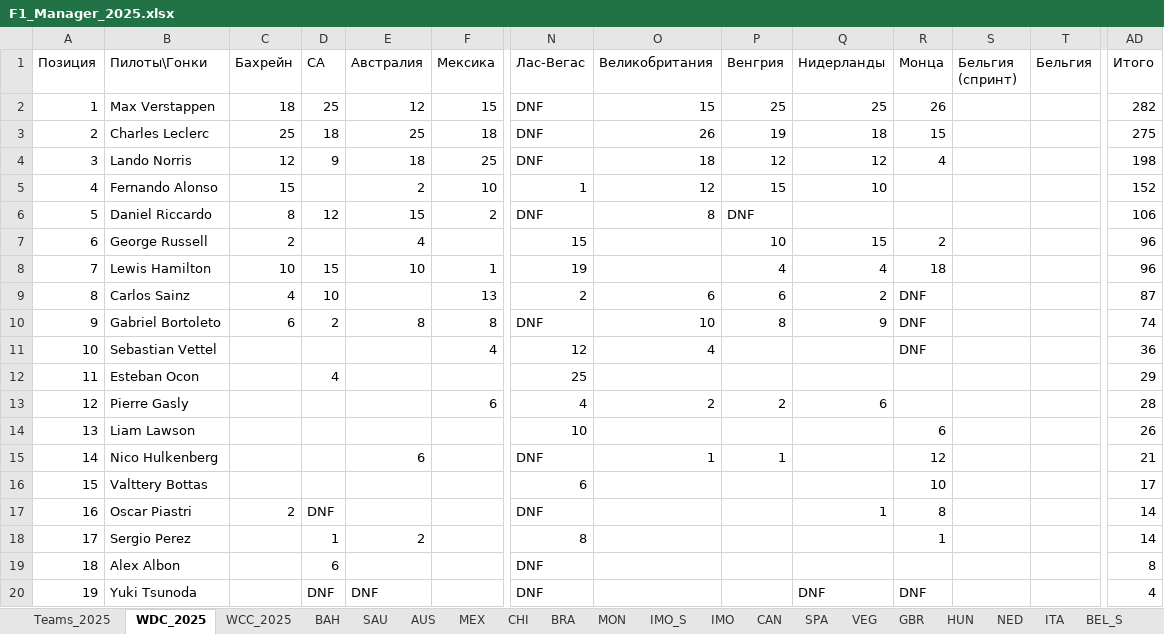
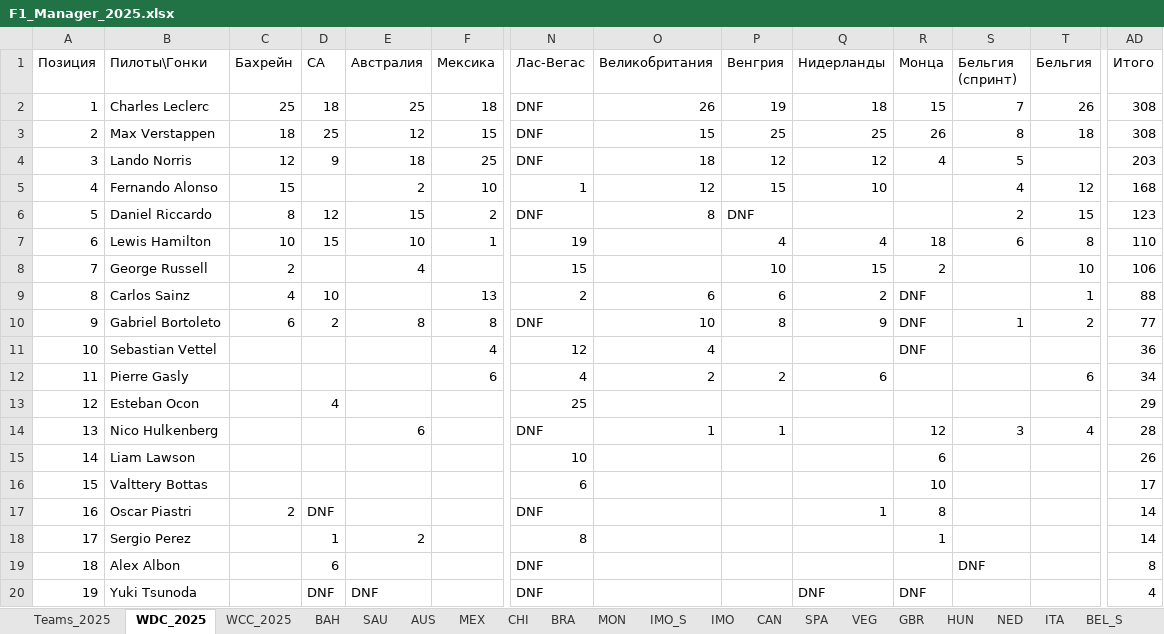
Before and after one commit to Nirruss/F1_Manager_Career_VoltEdge, an Excel workbook: F1_Manager_2025.xlsx, sheet WDC_2025, drawn as a sheet; only a part is shown, gaps mark what is left out; values as stored, in another font and other column widths than the file's, no cell formats; removed rows and columns are numbered as before the commit, all else as after; rows hold the shown columns only; the diff covers the shown part only; the diff names each change by its address in the sheet, - before the commit and + after, or states it on an @@ line.

```diff
--- a/F1_Manager_2025.xlsx (sheet WDC_2025)
+++ b/F1_Manager_2025.xlsx (sheet WDC_2025)
-row 2: 1 | Max Verstappen | 18 | 25 | 12 | 15 | DNF | 15 | 25 | 25 | 26 |  |  | 282
-A2 (Позиция): 2
+A2 (Позиция): 1
-S2 (Бельгия (спринт)): (empty)
+S2 (Бельгия (спринт)): 7
-T2 (Бельгия): (empty)
+T2 (Бельгия): 26
-AD2 (Итого): 275
+AD2 (Итого): 308
+row 3: 2 | Max Verstappen | 18 | 25 | 12 | 15 | DNF | 15 | 25 | 25 | 26 | 8 | 18 | 308
-S4 (Бельгия (спринт)): (empty)
+S4 (Бельгия (спринт)): 5
-AD4 (Итого): 198
+AD4 (Итого): 203
-S5 (Бельгия (спринт)): (empty)
+S5 (Бельгия (спринт)): 4
-T5 (Бельгия): (empty)
+T5 (Бельгия): 12
-AD5 (Итого): 152
+AD5 (Итого): 168
-S6 (Бельгия (спринт)): (empty)
+S6 (Бельгия (спринт)): 2
-T6 (Бельгия): (empty)
+T6 (Бельгия): 15
-AD6 (Итого): 106
+AD6 (Итого): 123
+row 7: 6 | Lewis Hamilton | 10 | 15 | 10 | 1 | 19 |  | 4 | 4 | 18 | 6 | 8 | 110
-A8 (Позиция): 6
+A8 (Позиция): 7
-T8 (Бельгия): (empty)
+T8 (Бельгия): 10
-AD8 (Итого): 96
+AD8 (Итого): 106
-row 8: 7 | Lewis Hamilton | 10 | 15 | 10 | 1 | 19 |  | 4 | 4 | 18 |  |  | 96
-T9 (Бельгия): (empty)
+T9 (Бельгия): 1
-AD9 (Итого): 87
+AD9 (Итого): 88
-S10 (Бельгия (спринт)): (empty)
+S10 (Бельгия (спринт)): 1
-T10 (Бельгия): (empty)
+T10 (Бельгия): 2
-AD10 (Итого): 74
+AD10 (Итого): 77
+row 12: 11 | Pierre Gasly |  |  |  | 6 | 4 | 2 | 2 | 6 |  |  | 6 | 34
-A13 (Позиция): 11
+A13 (Позиция): 12
-row 13: 12 | Pierre Gasly |  |  |  | 6 | 4 | 2 | 2 | 6 |  |  |  | 28
+row 14: 13 | Nico Hulkenberg |  |  | 6 |  | DNF | 1 | 1 |  | 12 | 3 | 4 | 28
-A15 (Позиция): 13
+A15 (Позиция): 14
-row 15: 14 | Nico Hulkenberg |  |  | 6 |  | DNF | 1 | 1 |  | 12 |  |  | 21
-S19 (Бельгия (спринт)): (empty)
+S19 (Бельгия (спринт)): DNF
```
Also changed, not shown: 8 edited cells elsewhere in this sheet, sheet BEL, sheet BEL_S, sheet WCC_2025, cell formats, formulas that keep their value.
